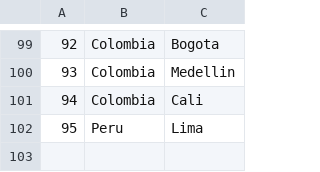
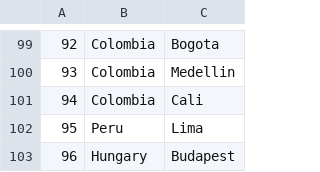
Before and after one commit to urosjevtic/SIMS-project, a CSV file: InitialProject/InitialProject/Resources/Data/locations.csv, drawn as a sheet; only a part is shown, gaps mark what is left out; the diff names each change by its address in the sheet, - before the commit and + after, or states it on an @@ line.

```diff
--- a/InitialProject/InitialProject/Resources/Data/locations.csv
+++ b/InitialProject/InitialProject/Resources/Data/locations.csv
+row 103: 96 | Hungary | Budapest
```
Also changed, not shown: InitialProject/InitialProject/Resources/Data/checkPoints.csv, InitialProject/InitialProject/Resources/Data/images.csv, 2 other files.
